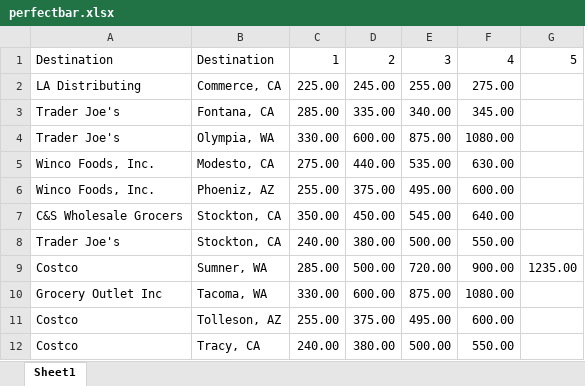
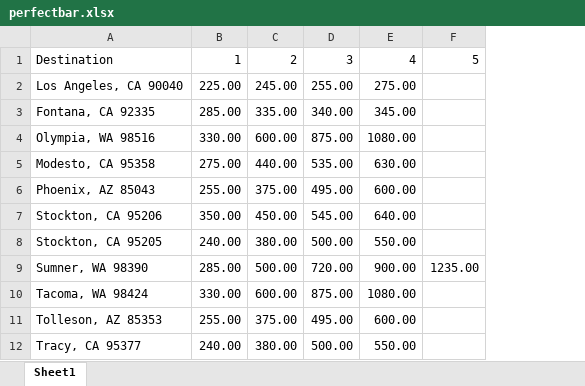
Before and after one commit to boalogistics/tms-load-robot, an Excel workbook: db/perfectbar.xlsx, sheet Sheet1, drawn as a sheet; values as stored, in another font and other column widths than the file's, no borders; removed rows and columns are numbered as before the commit, all else as after; the diff names each change by its address in the sheet, - before the commit and + after, or states it on an @@ line.

```diff
--- a/db/perfectbar.xlsx (sheet Sheet1)
+++ b/db/perfectbar.xlsx (sheet Sheet1)
-column A, rows 1-12: Destination | LA Distributing | Trader Joe's | Trader Joe's | Winco Foods, Inc. | Winco Foods, Inc. | C&S Wholesale Grocers | Trader Joe's | Costco | Grocery Outlet Inc | Costco | Costco
-column B, rows 1-12: Destination | Commerce, CA | Fontana, CA | Olympia, WA | Modesto, CA | Phoeniz, AZ | Stockton, CA | Stockton, CA | Sumner, WA | Tacoma, WA | Tolleson, AZ | Tracy, CA
+column A, rows 1-12: Destination | Los Angeles, CA 90040 | Fontana, CA 92335 | Olympia, WA 98516 | Modesto, CA 95358 | Phoenix, AZ 85043 | Stockton, CA 95206 | Stockton, CA 95205 | Sumner, WA 98390 | Tacoma, WA 98424 | Tolleson, AZ 85353 | Tracy, CA 95377
```
Also changed, not shown: db/pocino.xlsx, db/reynaldos.xlsx.
